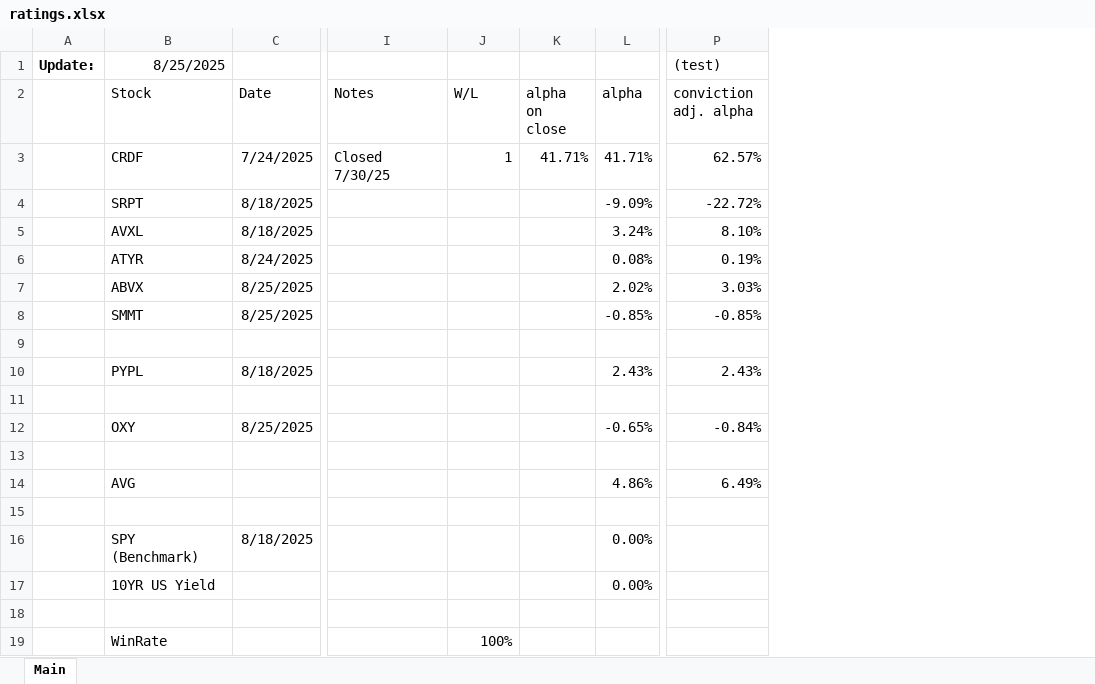
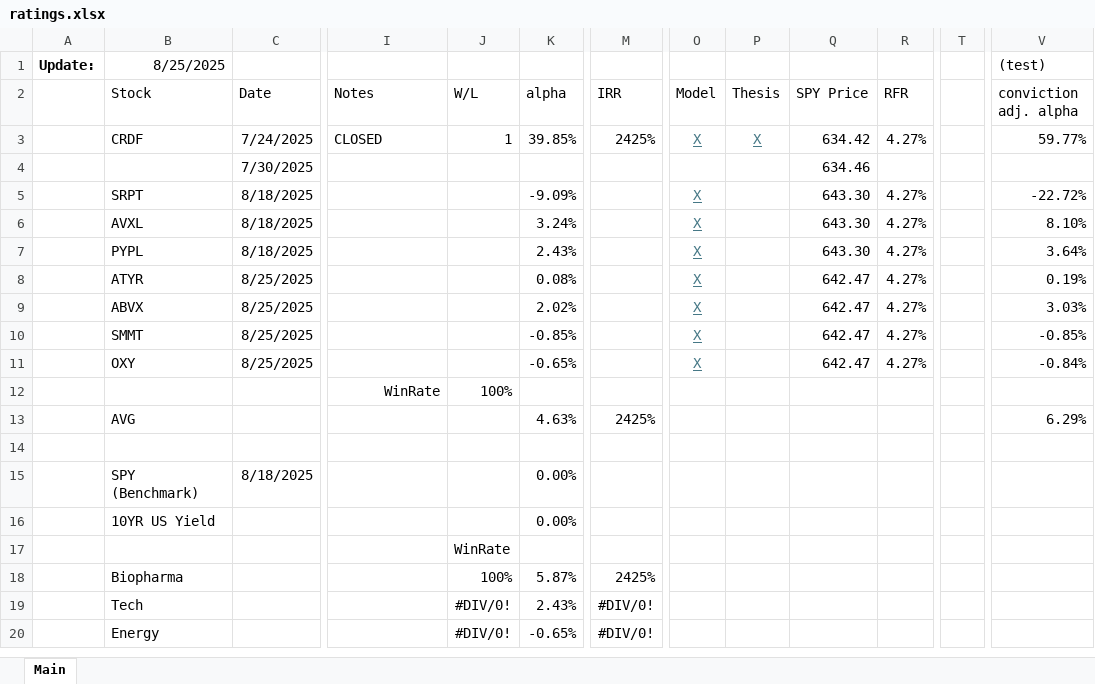
Before and after one commit to LiamRender/models, an Excel workbook: ratings.xlsx, sheet Main, drawn as a sheet; only a part is shown, gaps mark what is left out; values as stored, in another font and other column widths than the file's, no borders; removed rows and columns are numbered as before the commit, all else as after; rows hold the shown columns only; the diff covers the shown part only; the diff names each change by its address in the sheet, - before the commit and + after, or states it on an @@ line.

```diff
--- a/ratings.xlsx (sheet Main)
+++ b/ratings.xlsx (sheet Main)
-column K (alpha on close), row 3: 41.71%
+column M (IRR), row 3: 2425%; row 13: 2425%
+column O (Model), row 3: X; rows 5-6: X | X; rows 8-11: all X
+column P (Thesis), row 3: X
+column Q (SPY Price), row 3: 634.42; rows 5-6: 643.30 | 643.30; rows 8-11: all 642.47
+column R (RFR), row 3: 4.27%; rows 5-6: 4.27% | 4.27%; rows 8-11: all 4.27%
+column T, empty
-I3 (Notes): Closed 7/30/25
+I3 (Notes): CLOSED
-K3 (alpha): 41.71%
+K3 (alpha): 39.85%
-V3 (conviction adj. alpha): 62.57%
+V3 (conviction adj. alpha): 59.77%
+row 4:  |  | 7/30/2025 |  |  |  |  |  |  | 634.46
+row 7:  | PYPL | 8/18/2025 |  |  | 2.43% |  | X |  | 643.30 | 4.27% |  | 3.64%
-C8 (Date): 8/24/2025
+C8 (Date): 8/25/2025
-row 9: (empty)
-row 10:  | PYPL | 8/18/2025 |  |  |  | 2.43% | 2.43%
-row 11: (empty)
-row 12: (empty)
+row 12:  |  |  | WinRate | 100%
-K13 (alpha): 4.86%
+K13 (alpha): 4.63%
-V13 (conviction adj. alpha): 6.49%
+V13 (conviction adj. alpha): 6.29%
-J17 (W/L): (empty)
+J17 (W/L): WinRate
-row 19:  | WinRate |  |  | 100%
+row 18:  | Biopharma |  |  | 100% | 5.87% | 2425%
+row 19:  | Tech |  |  | #DIV/0! | 2.43% | #DIV/0!
+row 20:  | Energy |  |  | #DIV/0! | -0.65% | #DIV/0!
```
Also changed, not shown: 1 added column elsewhere in this sheet, formulas that keep their value, OXY.xlsx.
